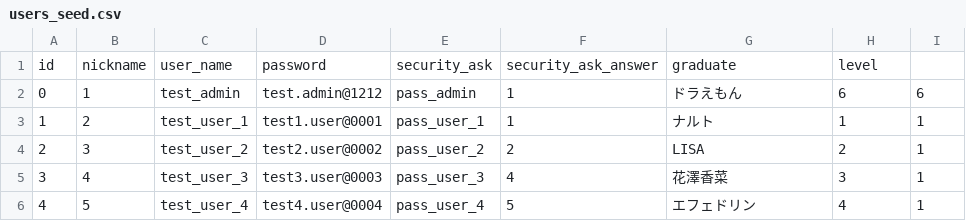
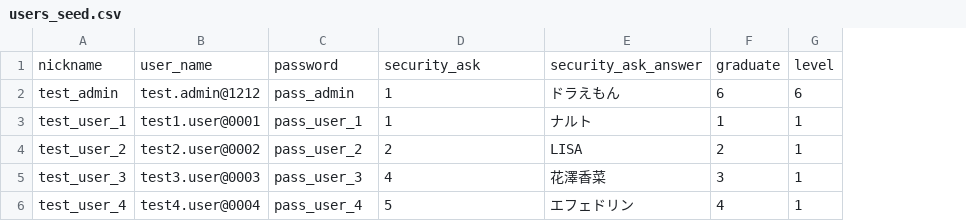
Before and after one commit to poteto1212/dm_predict_app, a CSV file: src/seeds/datasets/users/users_seed.csv, drawn as a sheet; removed rows and columns are numbered as before the commit, all else as after; the diff names each change by its address in the sheet, - before the commit and + after, or states it on an @@ line.

```diff
--- a/src/seeds/datasets/users/users_seed.csv
+++ b/src/seeds/datasets/users/users_seed.csv
-column A, rows 2-6: 0 | 1 | 2 | 3 | 4
-column B, rows 2-6: 1 | 2 | 3 | 4 | 5
-row 1: id | nickname | user_name | password | security_ask | security_ask_answer | graduate | level
+row 1: nickname | user_name | password | security_ask | security_ask_answer | graduate | level
```
Also changed, not shown: 4 other files.
